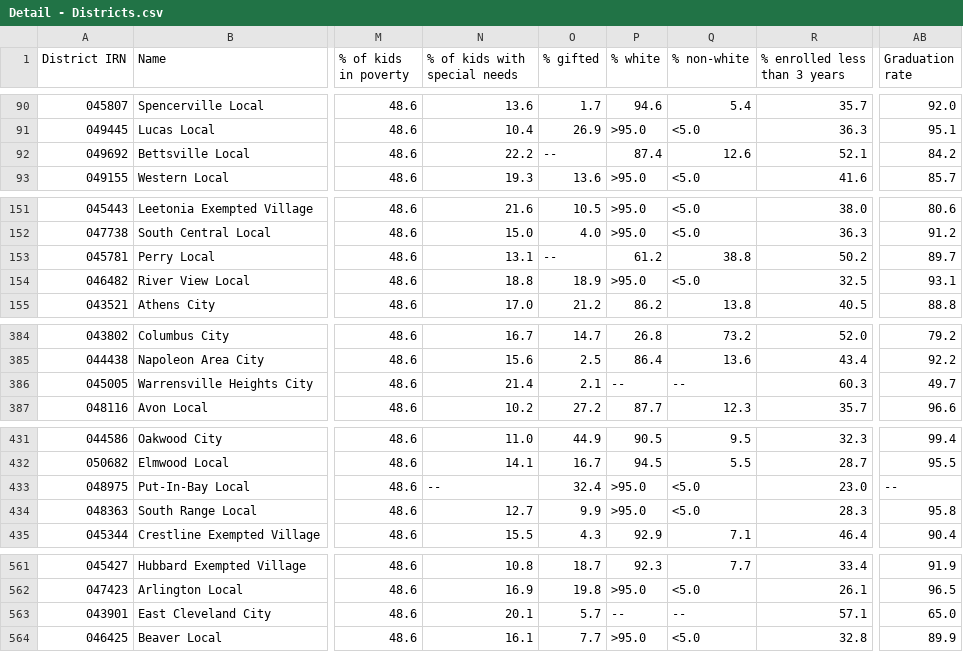
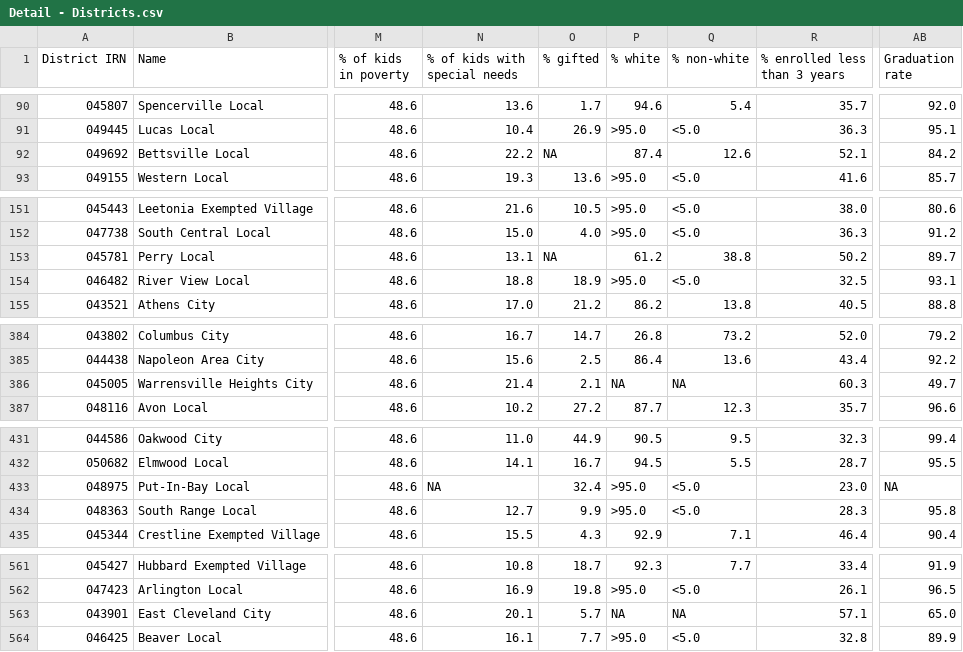
Before and after one commit to CompareYourCharter/OH-data, a CSV file: charter-web/Detail - Districts.csv, drawn as a sheet; only a part is shown, gaps mark what is left out; the diff covers the shown part only; the diff names each change by its address in the sheet, - before the commit and + after, or states it on an @@ line.

```diff
--- a/charter-web/Detail - Districts.csv
+++ b/charter-web/Detail - Districts.csv
-O92 (% gifted): --
+O92 (% gifted): NA
-O153 (% gifted): --
+O153 (% gifted): NA
-P386 (% white): --
+P386 (% white): NA
-Q386 (% non-white): --
+Q386 (% non-white): NA
-N433 (% of kids with special needs): --
+N433 (% of kids with special needs): NA
-AB433 (Graduation rate): --
+AB433 (Graduation rate): NA
-P563 (% white): --
+P563 (% white): NA
-Q563 (% non-white): --
+Q563 (% non-white): NA
```
Also changed, not shown: 5 edited cells elsewhere in this file, charter-web/Detail - Charters.csv, charter-web/Zip Search - Districts.csv, 2 other files.
